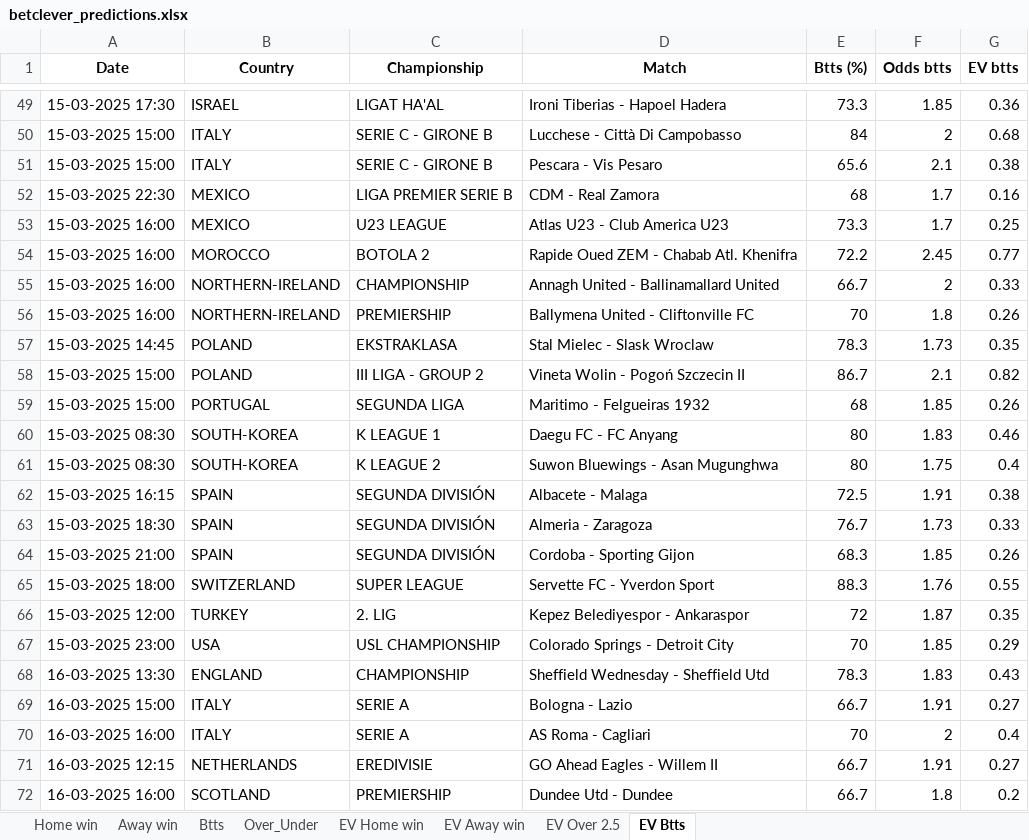
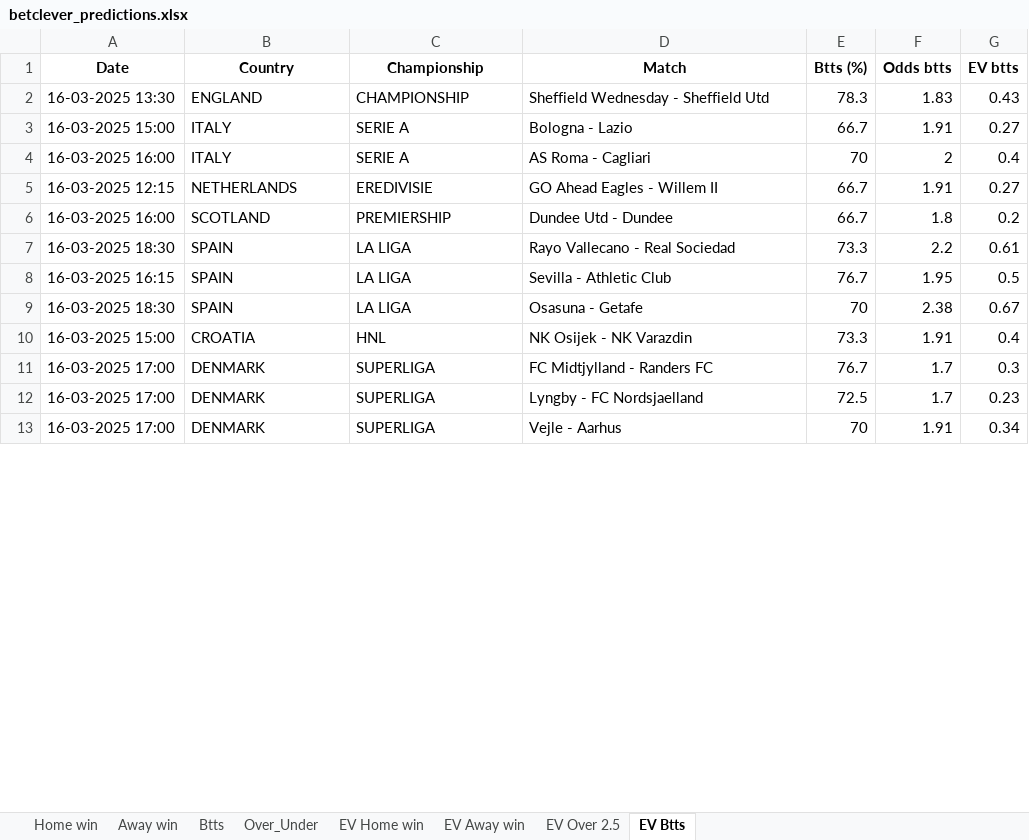
Before and after one commit to ZzZzZzZXCoo/soccer_predictions_scraper, an Excel workbook: scraper/data/betclever_predictions.xlsx, sheet EV Btts, drawn as a sheet; only a part is shown, gaps mark what is left out; the shorter side is filled out with more unchanged rows; values as stored, in another font and other column widths than the file's, no borders; removed rows and columns are numbered as before the commit, all else as after; the diff covers the shown part only; the diff names each change by its address in the sheet, - before the commit and + after, or states it on an @@ line.

```diff
--- a/scraper/data/betclever_predictions.xlsx (sheet EV Btts)
+++ b/scraper/data/betclever_predictions.xlsx (sheet EV Btts)
-row 49: 15-03-2025 17:30 | ISRAEL | LIGAT HA'AL | Ironi Tiberias - Hapoel Hadera | 73.3 | 1.85 | 0.36
-row 50: 15-03-2025 15:00 | ITALY | SERIE C - GIRONE B | Lucchese - Città Di Campobasso | 84 | 2 | 0.68
-row 51: 15-03-2025 15:00 | ITALY | SERIE C - GIRONE B | Pescara - Vis Pesaro | 65.6 | 2.1 | 0.38
-row 52: 15-03-2025 22:30 | MEXICO | LIGA PREMIER SERIE B | CDM - Real Zamora | 68 | 1.7 | 0.16
-row 53: 15-03-2025 16:00 | MEXICO | U23 LEAGUE | Atlas U23 - Club America U23 | 73.3 | 1.7 | 0.25
-row 54: 15-03-2025 16:00 | MOROCCO | BOTOLA 2 | Rapide Oued ZEM - Chabab Atl. Khenifra | 72.2 | 2.45 | 0.77
-row 55: 15-03-2025 16:00 | NORTHERN-IRELAND | CHAMPIONSHIP | Annagh United - Ballinamallard United | 66.7 | 2 | 0.33
-row 56: 15-03-2025 16:00 | NORTHERN-IRELAND | PREMIERSHIP | Ballymena United - Cliftonville FC | 70 | 1.8 | 0.26
-row 57: 15-03-2025 14:45 | POLAND | EKSTRAKLASA | Stal Mielec - Slask Wroclaw | 78.3 | 1.73 | 0.35
-row 58: 15-03-2025 15:00 | POLAND | III LIGA - GROUP 2 | Vineta Wolin - Pogoń Szczecin II | 86.7 | 2.1 | 0.82
-row 59: 15-03-2025 15:00 | PORTUGAL | SEGUNDA LIGA | Maritimo - Felgueiras 1932 | 68 | 1.85 | 0.26
-row 60: 15-03-2025 08:30 | SOUTH-KOREA | K LEAGUE 1 | Daegu FC - FC Anyang | 80 | 1.83 | 0.46
-row 61: 15-03-2025 08:30 | SOUTH-KOREA | K LEAGUE 2 | Suwon Bluewings - Asan Mugunghwa | 80 | 1.75 | 0.4
-row 62: 15-03-2025 16:15 | SPAIN | SEGUNDA DIVISIÓN | Albacete - Malaga | 72.5 | 1.91 | 0.38
-row 63: 15-03-2025 18:30 | SPAIN | SEGUNDA DIVISIÓN | Almeria - Zaragoza | 76.7 | 1.73 | 0.33
-row 64: 15-03-2025 21:00 | SPAIN | SEGUNDA DIVISIÓN | Cordoba - Sporting Gijon | 68.3 | 1.85 | 0.26
-row 65: 15-03-2025 18:00 | SWITZERLAND | SUPER LEAGUE | Servette FC - Yverdon Sport | 88.3 | 1.76 | 0.55
-row 66: 15-03-2025 12:00 | TURKEY | 2. LIG | Kepez Belediyespor - Ankaraspor | 72 | 1.87 | 0.35
-row 67: 15-03-2025 23:00 | USA | USL CHAMPIONSHIP | Colorado Springs - Detroit City | 70 | 1.85 | 0.29
```
Also changed, not shown: 16 added rows, 56 removed rows and 1 moved row elsewhere in this sheet, sheet EV Home win, sheet EV Away win, sheet EV Over 2.5, sheet Over_Under, sheet Home win, sheet Btts, 1 more sheet.
